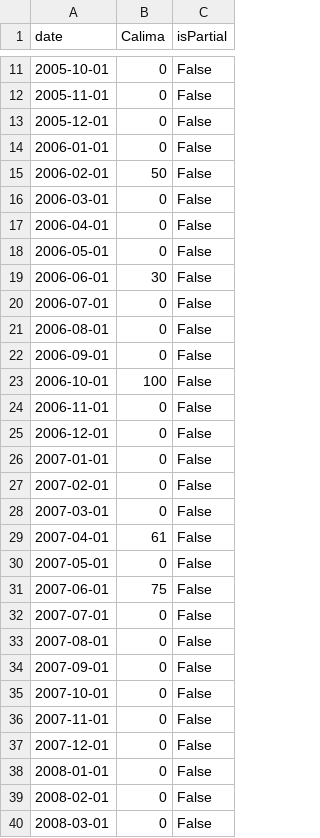
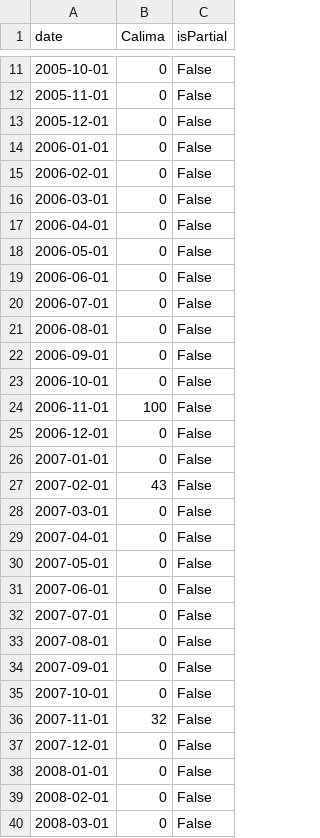
Before and after one commit to michaelindenkaempen/GoogleTrends, a CSV file: csv_export/CM.csv, drawn as a sheet; only a part is shown, gaps mark what is left out; the diff covers the shown part only.

```diff
--- a/csv_export/CM.csv
+++ b/csv_export/CM.csv
@@ -14,3 +14,3 @@ date,Calima,isPartial
 2006-01-01,0,False
-2006-02-01,50,False
+2006-02-01,0,False
 2006-03-01,0,False
@@ -18,3 +18,3 @@ date,Calima,isPartial
 2006-05-01,0,False
-2006-06-01,30,False
+2006-06-01,0,False
 2006-07-01,0,False
@@ -22,11 +22,11 @@ date,Calima,isPartial
 2006-09-01,0,False
-2006-10-01,100,False
-2006-11-01,0,False
+2006-10-01,0,False
+2006-11-01,100,False
 2006-12-01,0,False
 2007-01-01,0,False
-2007-02-01,0,False
+2007-02-01,43,False
 2007-03-01,0,False
-2007-04-01,61,False
+2007-04-01,0,False
 2007-05-01,0,False
-2007-06-01,75,False
+2007-06-01,0,False
 2007-07-01,0,False
@@ -35,3 +35,3 @@ date,Calima,isPartial
 2007-10-01,0,False
-2007-11-01,0,False
+2007-11-01,32,False
 2007-12-01,0,False
```
Also changed, not shown: 20 edited cells elsewhere in this file, csv_export/AN.csv, csv_export/CL.csv, 38 other files.
